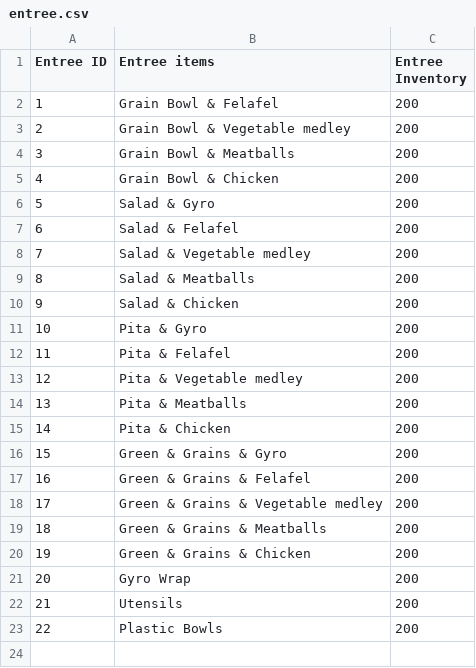
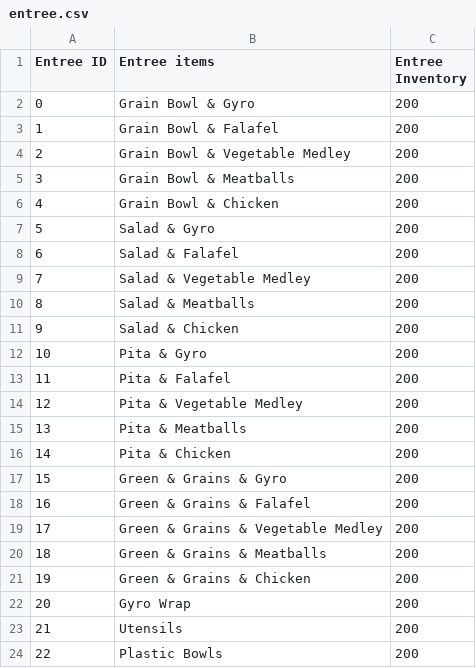
Before and after one commit to CSCE315-F22-Taele/Pom_and_honey_Pos, a CSV file: entree.csv, drawn as a sheet.

```diff
--- a/entree.csv
+++ b/entree.csv
@@ -1,4 +1,5 @@
 Entree ID,Entree items,Entree Inventory
-1,Grain Bowl & Felafel,200
-2,Grain Bowl & Vegetable medley,200
+0,Grain Bowl & Gyro, 200
+1,Grain Bowl & Falafel,200
+2,Grain Bowl & Vegetable Medley,200
 3,Grain Bowl & Meatballs,200
@@ -6,4 +7,4 @@ Entree ID,Entree items,Entree Inventory
 5,Salad & Gyro,200
-6,Salad & Felafel,200
-7,Salad & Vegetable medley,200
+6,Salad & Falafel,200
+7,Salad & Vegetable Medley,200
 8,Salad & Meatballs,200
@@ -11,4 +12,4 @@ Entree ID,Entree items,Entree Inventory
 10,Pita & Gyro,200
-11,Pita & Felafel,200
-12,Pita & Vegetable medley,200
+11,Pita & Falafel,200
+12,Pita & Vegetable Medley,200
 13,Pita & Meatballs,200
@@ -16,4 +17,4 @@ Entree ID,Entree items,Entree Inventory
 15,Green & Grains & Gyro,200
-16,Green & Grains & Felafel,200
-17,Green & Grains & Vegetable medley,200
+16,Green & Grains & Falafel,200
+17,Green & Grains & Vegetable Medley,200
 18,Green & Grains & Meatballs,200
```
Also changed, not shown: 50 other files.
